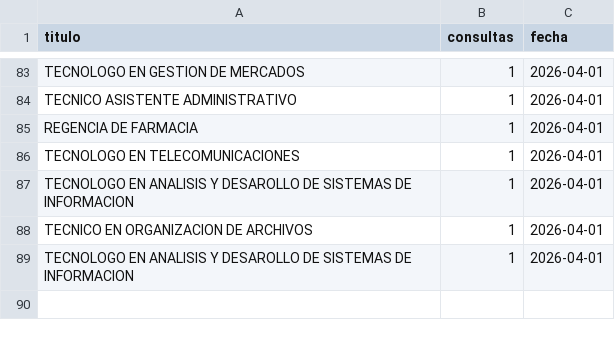
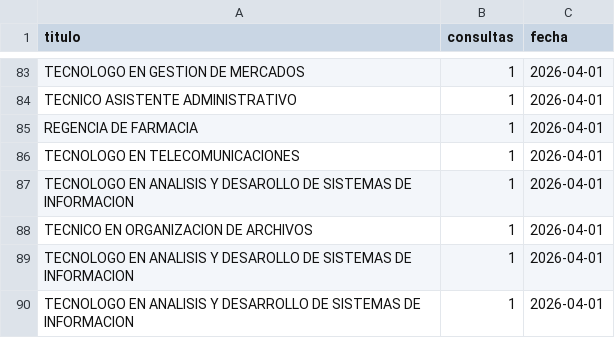
Before and after one commit to usanjosedocumentos-svg/validatitulos, a CSV file: consultas_contador.csv, drawn as a sheet; only a part is shown, gaps mark what is left out.

Commit message:
Consulta: TECNOLOGO EN ANALISIS Y DESARROLLO DE SI

```diff
--- a/consultas_contador.csv
+++ b/consultas_contador.csv
@@ -89 +89,2 @@
 "TECNOLOGO EN ANALISIS Y DESAROLLO DE SISTEMAS DE INFORMACION","1","2026-04-01"
+"TECNOLOGO EN ANALISIS Y DESARROLLO DE SISTEMAS DE INFORMACION","1","2026-04-01"
```
